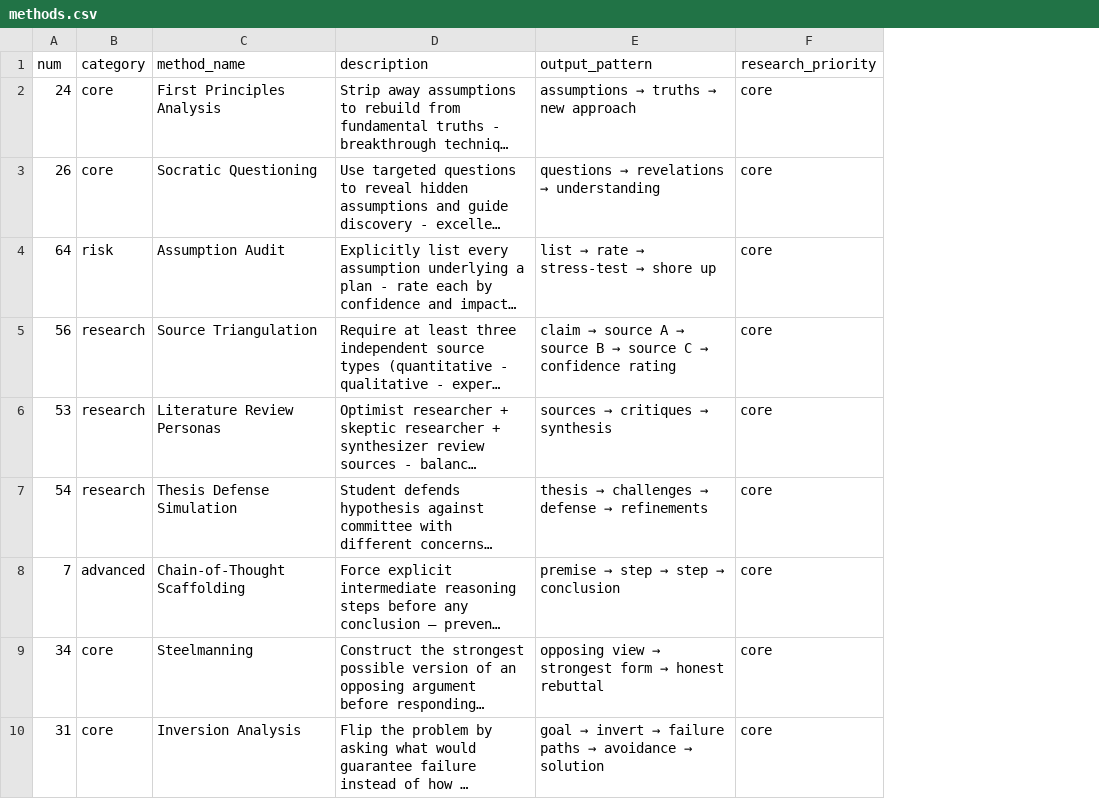
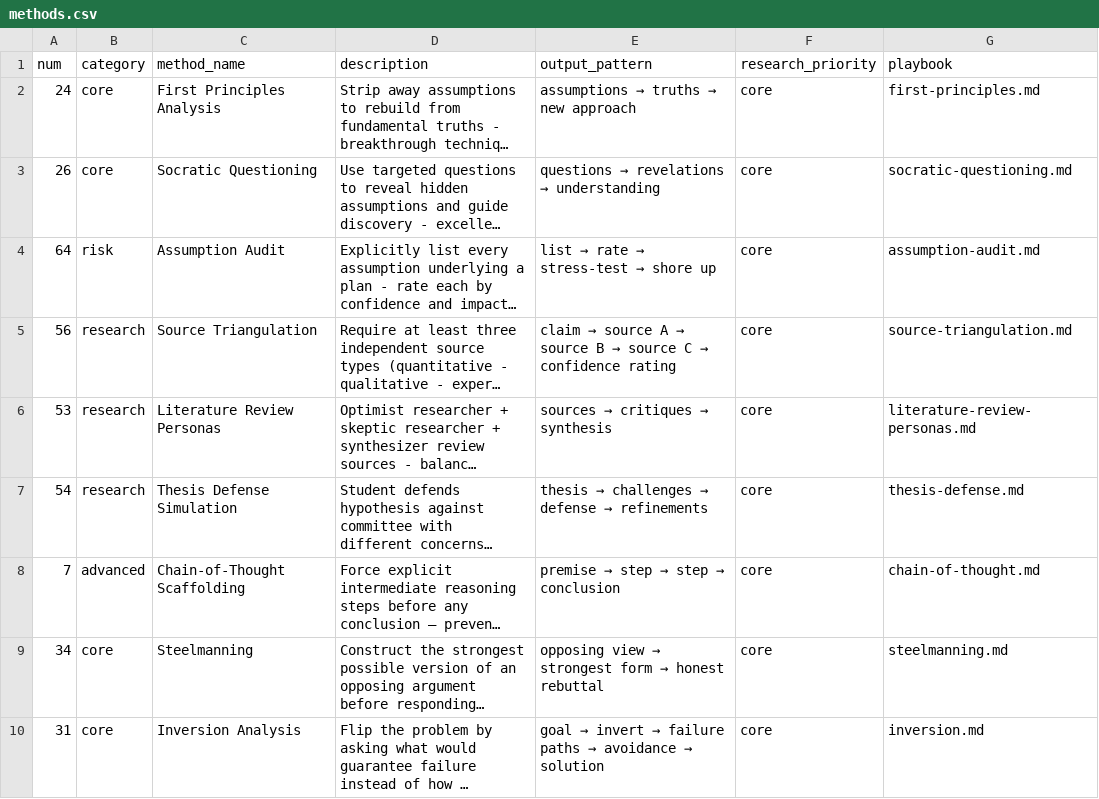
Before and after one commit to caesar0301/oh-my-research, a CSV file: skills/oh-my-research/assets/think/methods.csv, drawn as a sheet; only a part is shown; long unchanged cells end in …; the diff names each change by its address in the sheet, - before the commit and + after, or states it on an @@ line.

Commit message:
feat: expand THINK methods library with 20 reasoning frameworks
- Add individual method docs (first-principles, inversion, Socratic
  questioning, pre-mortem, red-team vs blue-team, steelmanning, etc.)
- Update SKILL.md, CHANGELOG.md, and workflow references
- Refine GATES, GRAPH, LLM-STATE, and ANALYZE/SYNTH references

```diff
--- a/skills/oh-my-research/assets/think/methods.csv
+++ b/skills/oh-my-research/assets/think/methods.csv
+column G (playbook), rows 2-10: first-principles.md | socratic-questioning.md | assumption-audit.md | source-triangulation.md | literature-review-personas.md | thesis-defense.md | chain-of-thought.md | steelmanning.md | inversion.md
```
Also changed, not shown: 35 other files.
